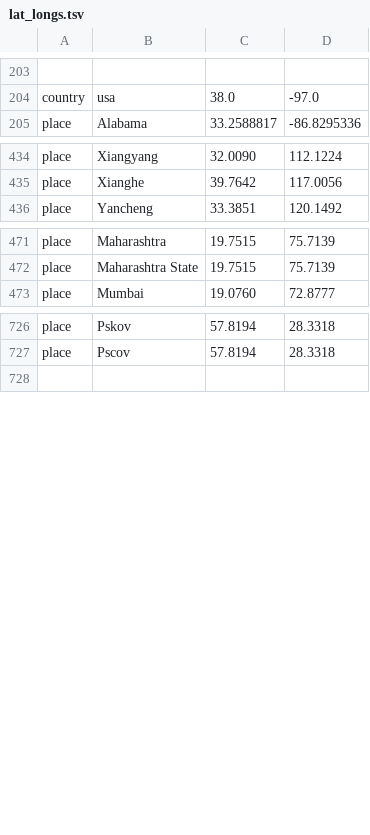
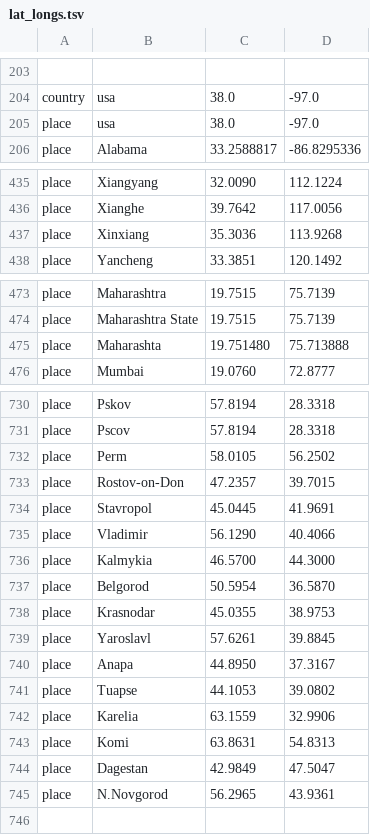
Before and after one commit to hodcroftlab/enterovirus_a71, a TSV file: config/lat_longs.tsv, drawn as a sheet; only a part is shown, gaps mark what is left out; the diff covers the shown part only; the diff names each change by its address in the sheet, - before the commit and + after, or states it on an @@ line.

Commit message:
add more places

```diff
--- a/config/lat_longs.tsv
+++ b/config/lat_longs.tsv
+row 205: place | usa | 38.0 | -97.0
+row 437: place | Xinxiang | 35.3036 | 113.9268
+row 475: place | Maharashta | 19.751480 | 75.713888
+row 732: place | Perm | 58.0105 | 56.2502
+row 733: place | Rostov-on-Don | 47.2357 | 39.7015
+row 734: place | Stavropol | 45.0445 | 41.9691
+row 735: place | Vladimir | 56.1290 | 40.4066
+row 736: place | Kalmykia | 46.5700 | 44.3000
+row 737: place | Belgorod | 50.5954 | 36.5870
+row 738: place | Krasnodar | 45.0355 | 38.9753
+row 739: place | Yaroslavl | 57.6261 | 39.8845
+row 740: place | Anapa | 44.8950 | 37.3167
+row 741: place | Tuapse | 44.1053 | 39.0802
+row 742: place | Karelia | 63.1559 | 32.9906
+row 743: place | Komi | 63.8631 | 54.8313
+row 744: place | Dagestan | 42.9849 | 47.5047
+row 745: place | N.Novgorod | 56.2965 | 43.9361
```
Also changed, not shown: 1 added row elsewhere in this file, 1 other file.
